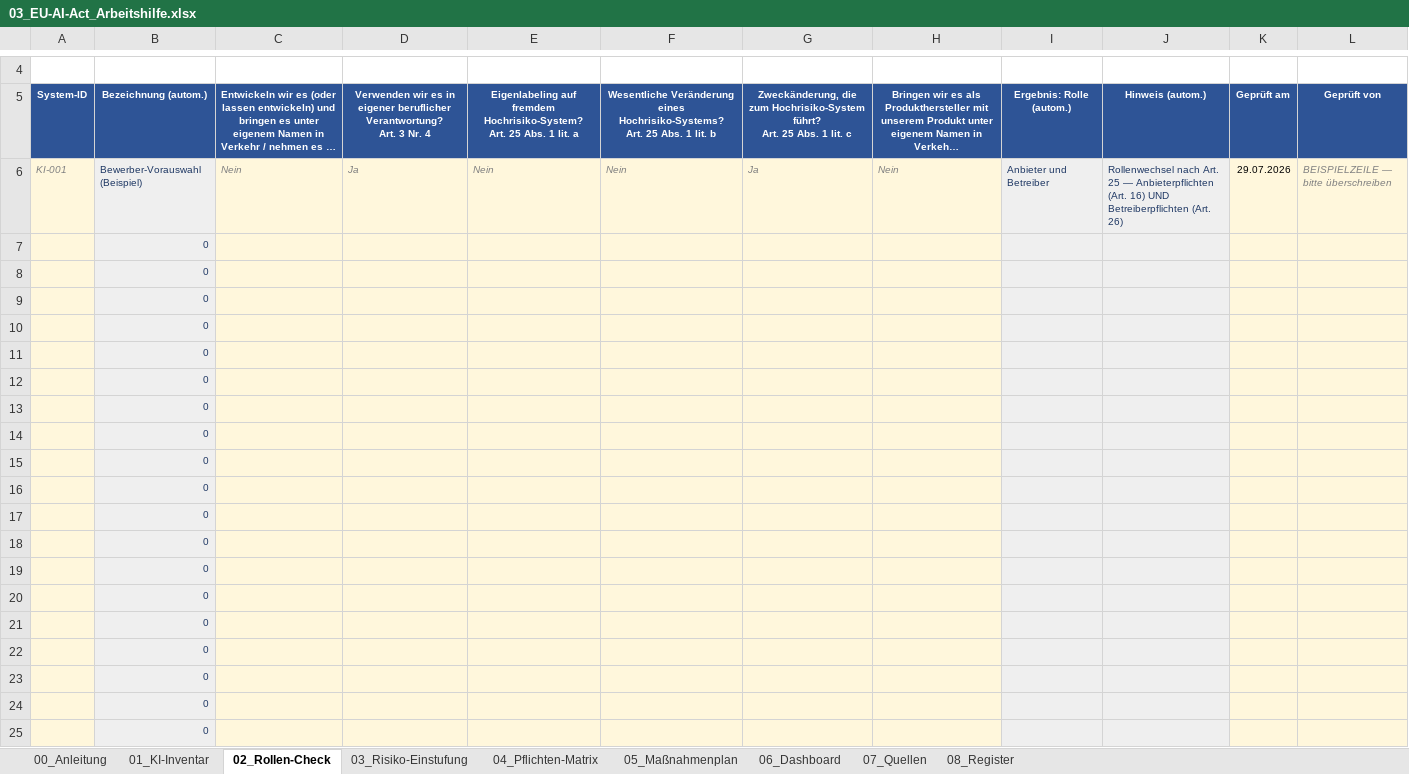
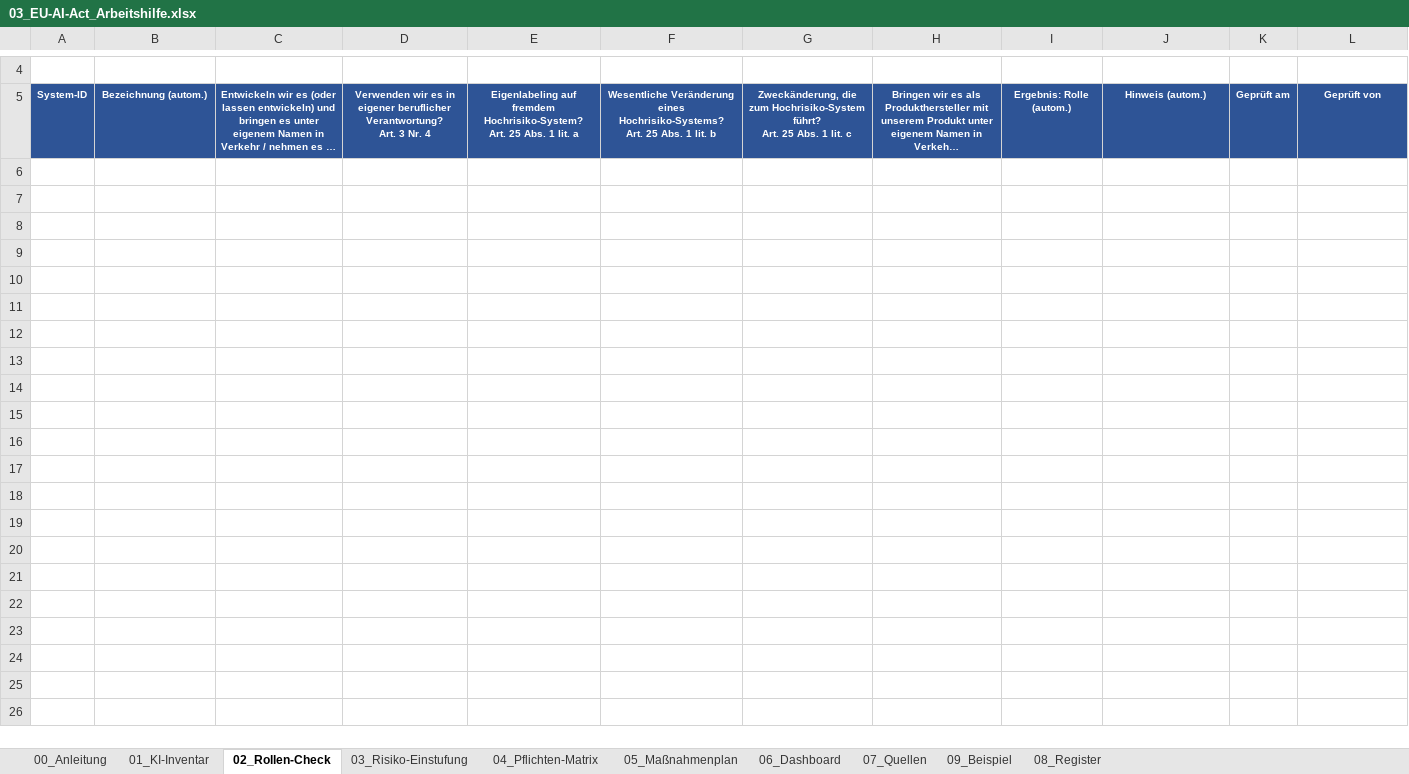
Before and after one commit to thomas-lauer/eu-ai-act, an Excel workbook: 03_EU-AI-Act_Arbeitshilfe.xlsx, sheet 02_Rollen-Check, drawn as a sheet; only a part is shown, gaps mark what is left out; long unchanged cells end in …; values as stored, in another font and other column widths than the file's, no borders; conditional formats not drawn; the diff covers the shown part only; the diff names each change by its address in the sheet, - before the commit and + after, or states it on an @@ line.

Commit message:
v1.1: Korrekturen nach unabhaengiger Zweitpruefung
- Art. 4a: Anwendungsbeginn 27.07.2026; Abs. 1 und Abs. 2 getrennt; keine allgemeine
  Rechtsgrundlage, ersetzt keine DSGVO-Pruefung
- Anhang I Abschnitt B: Art. 6 Abs. 1 gilt weiter - 'Kapitel III gilt nicht' war zu grob
- Risikostufen als Pruefmodell statt gesetzlicher Systematik; geringes Risiko ist keine Freigabe
- Hochrisiko-Fristen durchgehend als Planungsannahme gekennzeichnet
- Arbeitsmappe: Anhang-I-Abschnitt A/B getrennt, Bestaetigungsstatus je Einstufung,
  feste Pruefdaten, eigenes Beispielblatt, Dashboard startet konsistent auf 0
- neu: LICENSE (CC BY 4.0)

```diff
--- a/03_EU-AI-Act_Arbeitshilfe.xlsx (sheet 02_Rollen-Check)
+++ b/03_EU-AI-Act_Arbeitshilfe.xlsx (sheet 02_Rollen-Check)
+sheet tab: 09_Beispiel
-row 6: KI-001 | Bewerber-Vorauswahl (Beispiel) | Nein | Ja | Nein | Nein | Ja | Nein | Anbieter und Betreiber | Rollenwechsel nach Art. 25 — Anbieterpflichten (Art. 16) UND Betreiberpflichten (Art. 26) | 29.07.2026 | BEISPIELZEILE — bitte überschreiben
-row 7:  | 0
-row 8:  | 0
-row 9:  | 0
-row 10:  | 0
-row 11:  | 0
-row 12:  | 0
-row 13:  | 0
-row 14:  | 0
-row 15:  | 0
-row 16:  | 0
-row 17:  | 0
-row 18:  | 0
-row 19:  | 0
-row 20:  | 0
-row 21:  | 0
-row 22:  | 0
-row 23:  | 0
-row 24:  | 0
-row 25:  | 0
```
Also changed, not shown: 40 removed rows elsewhere in this sheet, sheet 03_Risiko-Einstufung, sheet 06_Dashboard, sheet 04_Pflichten-Matrix, sheet 00_Anleitung, sheet 01_KI-Inventar, sheet 05_Maßnahmenplan, 2 more sheets, formulas that keep their value, 8 other files.
